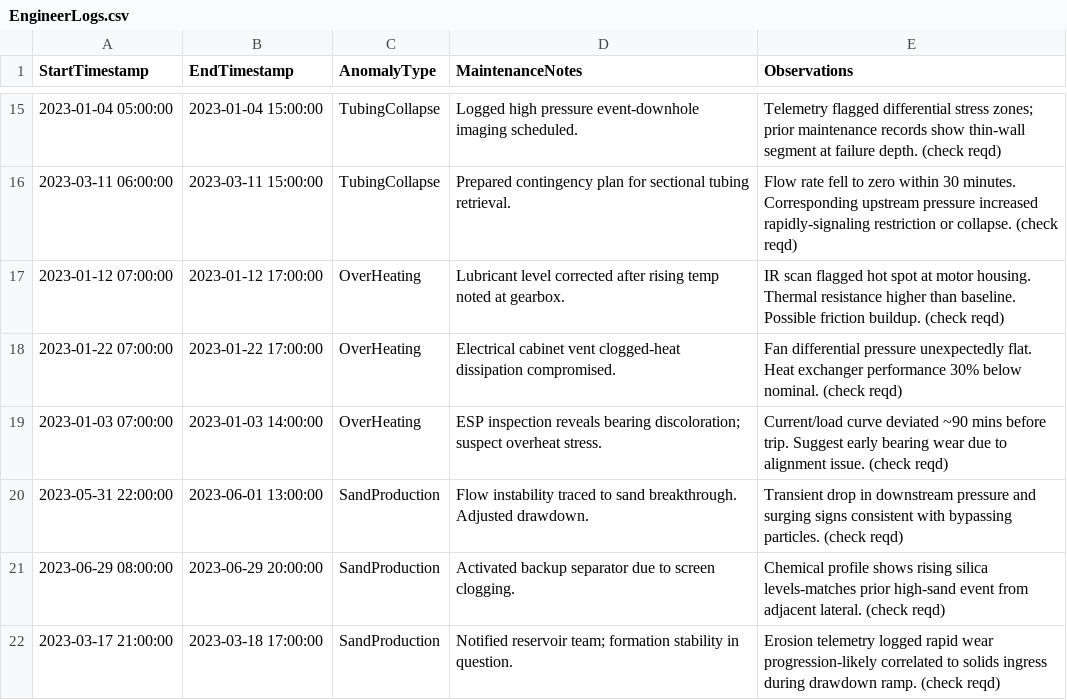
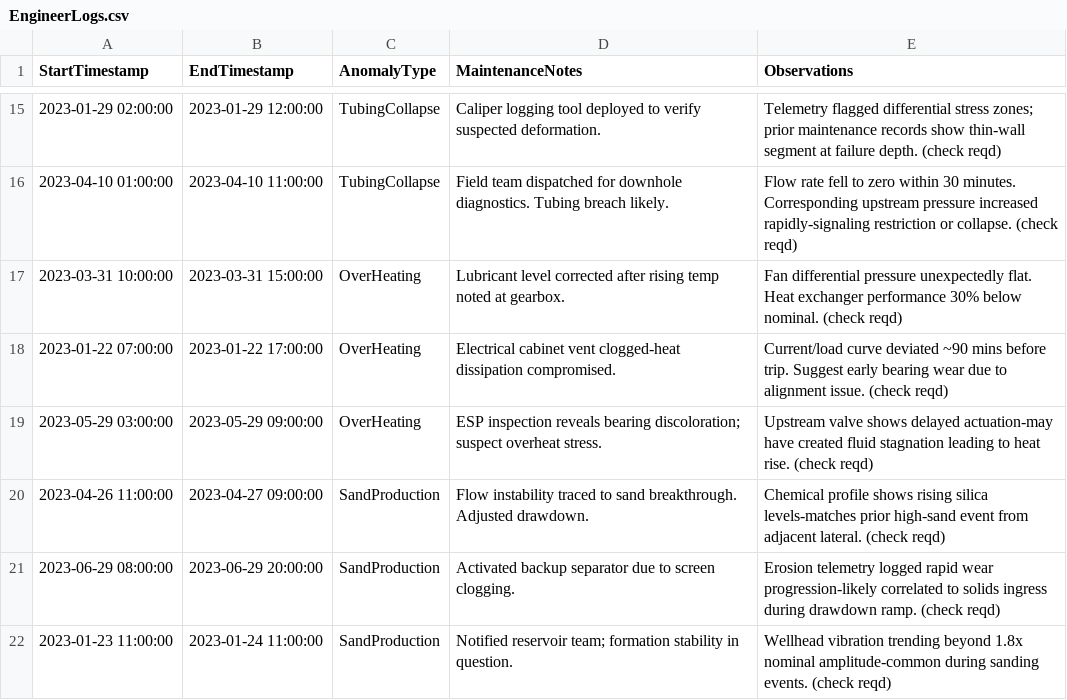
Before and after one commit to vishnu-palagiri/OilRigAnomalyDetection, a CSV file: data_simulator/EngineerLogs.csv, drawn as a sheet; only a part is shown, gaps mark what is left out; the diff covers the shown part only.

```diff
--- a/data_simulator/EngineerLogs.csv
+++ b/data_simulator/EngineerLogs.csv
@@ -15,8 +15,8 @@ StartTimestamp,EndTimestamp,AnomalyType,MaintenanceNotes,Observations
-2023-01-04 05:00:00,2023-01-04 15:00:00,TubingCollapse,Logged high pressure event-downhole imaging scheduled.,Telemetry flagged differential stress zones; prior maintenance records show thin-wall segment at failure depth. (check reqd)
-2023-03-11 06:00:00,2023-03-11 15:00:00,TubingCollapse,Prepared contingency plan for sectional tubing retrieval.,Flow rate fell to zero within 30 minutes. Corresponding upstream pressure increased rapidly-signaling restriction or collapse. (check reqd)
-2023-01-12 07:00:00,2023-01-12 17:00:00,OverHeating,Lubricant level corrected after rising temp noted at gearbox.,IR scan flagged hot spot at motor housing. Thermal resistance higher than baseline. Possible friction buildup. (check reqd)
-2023-01-22 07:00:00,2023-01-22 17:00:00,OverHeating,Electrical cabinet vent clogged-heat dissipation compromised.,Fan differential pressure unexpectedly flat. Heat exchanger performance 30% below nominal. (check reqd)
-2023-01-03 07:00:00,2023-01-03 14:00:00,OverHeating,ESP inspection reveals bearing discoloration; suspect overheat stress.,Current/load curve deviated ~90 mins before trip. Suggest early bearing wear due to alignment issue. (check reqd)
-2023-05-31 22:00:00,2023-06-01 13:00:00,SandProduction,Flow instability traced to sand breakthrough. Adjusted drawdown.,Transient drop in downstream pressure and surging signs consistent with bypassing particles. (check reqd)
-2023-06-29 08:00:00,2023-06-29 20:00:00,SandProduction,Activated backup separator due to screen clogging.,Chemical profile shows rising silica levels-matches prior high-sand event from adjacent lateral. (check reqd)
-2023-03-17 21:00:00,2023-03-18 17:00:00,SandProduction,Notified reservoir team; formation stability in question.,Erosion telemetry logged rapid wear progression-likely correlated to solids ingress during drawdown ramp. (check reqd)
+2023-01-29 02:00:00,2023-01-29 12:00:00,TubingCollapse,Caliper logging tool deployed to verify suspected deformation.,Telemetry flagged differential stress zones; prior maintenance records show thin-wall segment at failure depth. (check reqd)
+2023-04-10 01:00:00,2023-04-10 11:00:00,TubingCollapse,Field team dispatched for downhole diagnostics. Tubing breach likely.,Flow rate fell to zero within 30 minutes. Corresponding upstream pressure increased rapidly-signaling restriction or collapse. (check reqd)
+2023-03-31 10:00:00,2023-03-31 15:00:00,OverHeating,Lubricant level corrected after rising temp noted at gearbox.,Fan differential pressure unexpectedly flat. Heat exchanger performance 30% below nominal. (check reqd)
+2023-01-22 07:00:00,2023-01-22 17:00:00,OverHeating,Electrical cabinet vent clogged-heat dissipation compromised.,Current/load curve deviated ~90 mins before trip. Suggest early bearing wear due to alignment issue. (check reqd)
+2023-05-29 03:00:00,2023-05-29 09:00:00,OverHeating,ESP inspection reveals bearing discoloration; suspect overheat stress.,Upstream valve shows delayed actuation-may have created fluid stagnation leading to heat rise. (check reqd)
+2023-04-26 11:00:00,2023-04-27 09:00:00,SandProduction,Flow instability traced to sand breakthrough. Adjusted drawdown.,Chemical profile shows rising silica levels-matches prior high-sand event from adjacent lateral. (check reqd)
+2023-06-29 08:00:00,2023-06-29 20:00:00,SandProduction,Activated backup separator due to screen clogging.,Erosion telemetry logged rapid wear progression-likely correlated to solids ingress during drawdown ramp. (check reqd)
+2023-01-23 11:00:00,2023-01-24 11:00:00,SandProduction,Notified reservoir team; formation stability in question.,Wellhead vibration trending beyond 1.8x nominal amplitude-common during sanding events. (check reqd)
```
Also changed, not shown: 3 added rows, 3 removed rows and 25 edited cells elsewhere in this file, data_simulator/SimulatedWellData.csv, 3 other files.
